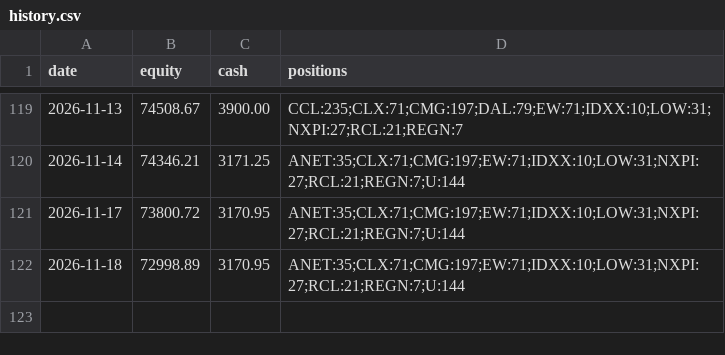
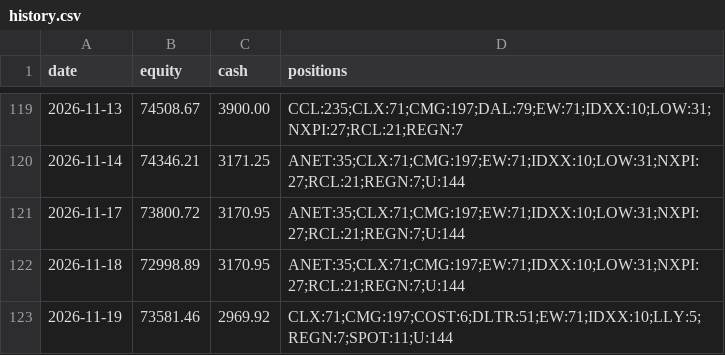
Before and after one commit to imurayuto4-tech/invest-bot, a CSV file: history.csv, drawn as a sheet; only a part is shown, gaps mark what is left out; the diff names each change by its address in the sheet, - before the commit and + after, or states it on an @@ line.

Commit message:
log 2026-11-19

```diff
--- a/history.csv
+++ b/history.csv
+row 123: 2026-11-19 | 73581.46 | 2969.92 | CLX:71;CMG:197;COST:6;DLTR:51;EW:71;IDXX:10;LLY:5;REGN:7;SPOT:11;U:144
```
